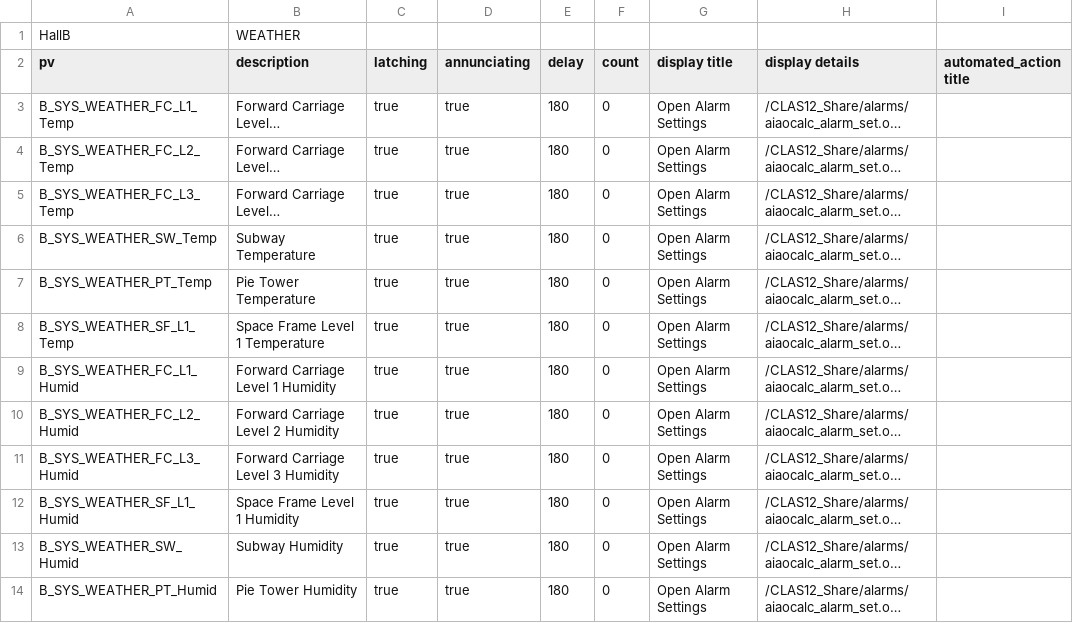
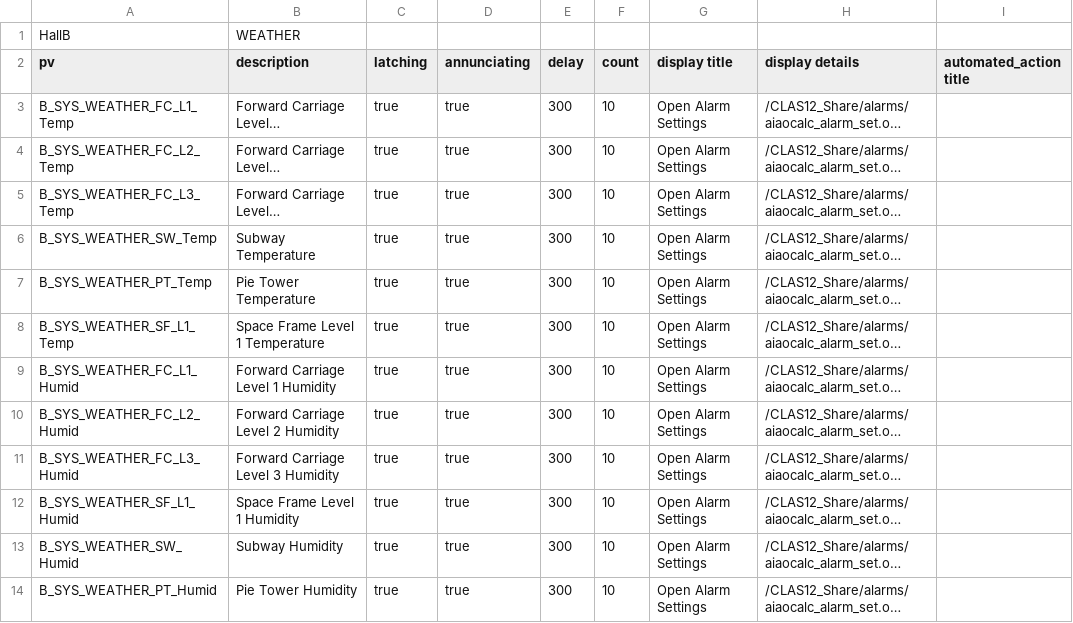
Before and after one commit to JeffersonLab/clas12-epics, a CSV file: apps/sensorProbeApp/Db/hallWeather.csv, drawn as a sheet; only a part is shown; long unchanged cells end in …; the diff names each change by its address in the sheet, - before the commit and + after, or states it on an @@ line.

Commit message:
hallWeather alarms:  increase delay and count

```diff
--- a/apps/sensorProbeApp/Db/hallWeather.csv
+++ b/apps/sensorProbeApp/Db/hallWeather.csv
-E3:E14 (delay): 180
+E3:E14 (delay): 300
-F3:F14 (count): 0
+F3:F14 (count): 10
```
Also changed, not shown: 1 other file.
